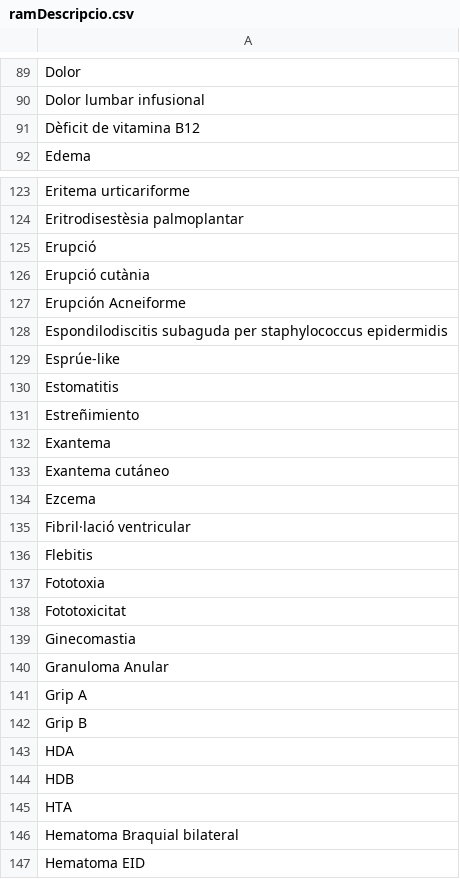
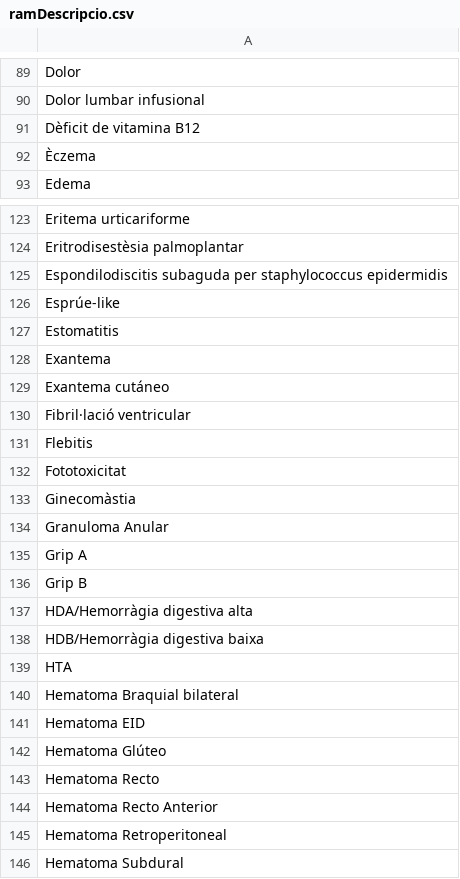
Before and after one commit to montaneva/FVcsv, a CSV file: ramDescripcio.csv, drawn as a sheet; only a part is shown, gaps mark what is left out; the shorter side is filled out with more unchanged rows; the diff covers the shown part only.

Commit message:
Update ramDescripcio.csv

```diff
--- a/ramDescripcio.csv
+++ b/ramDescripcio.csv
@@ -91,2 +91,3 @@ Dolor lumbar infusional,
 Dèficit de vitamina B12,
+Èczema,
 Edema,
@@ -124,5 +124,2 @@ Eritema urticariforme,
 Eritrodisestèsia palmoplantar,
-Erupció,
-Erupció cutània,
-Erupción Acneiforme,
 Espondilodiscitis subaguda per staphylococcus epidermidis,
@@ -130,11 +127,8 @@ Esprúe-like,
 Estomatitis,
-Estreñimiento,
 Exantema,
 Exantema cutáneo,
-Ezcema,
 Fibril·lació ventricular,
 Flebitis,
-Fototoxia,
 Fototoxicitat,
-Ginecomastia,
+Ginecomàstia,
 Granuloma Anular,
@@ -142,4 +136,4 @@ Grip A,
 Grip B,
-HDA,
-HDB,
+HDA/Hemorràgia digestiva alta,
+HDB/Hemorràgia digestiva baixa,
 HTA,
```
Also changed, not shown: 1 removed row and 1 edited cell elsewhere in this file.
